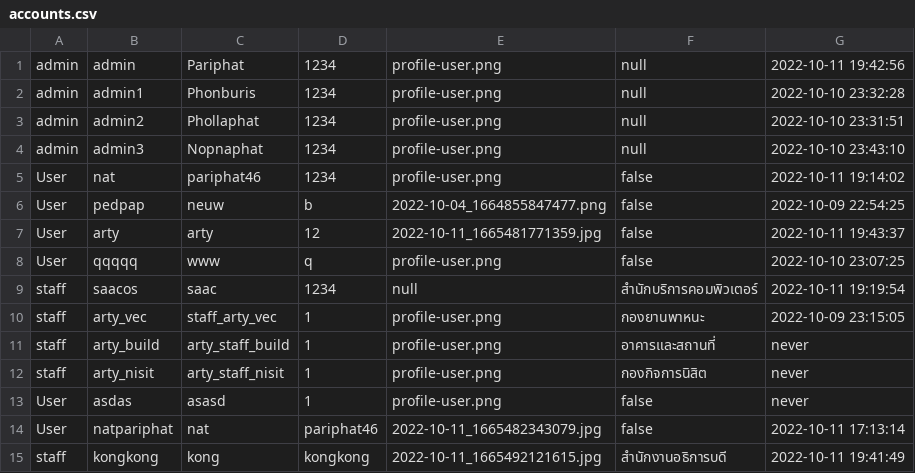
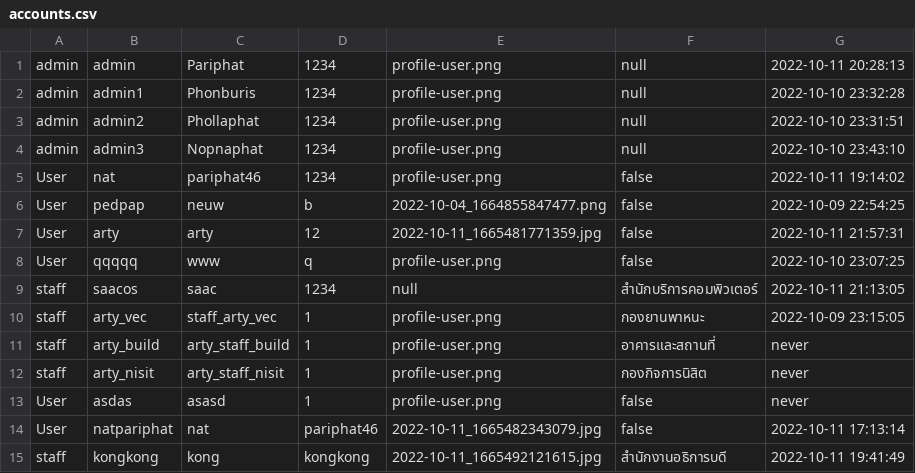
Before and after one commit to Pariphatt/Project_Ku_traffy-fondue, a CSV file: assets/accounts.csv, drawn as a sheet.

```diff
--- a/assets/accounts.csv
+++ b/assets/accounts.csv
@@ -1,2 +1,2 @@
-admin,admin,Pariphat,1234,profile-user.png,null,2022-10-11 19:42:56
+admin,admin,Pariphat,1234,profile-user.png,null,2022-10-11 20:28:13
 admin,admin1,Phonburis,1234,profile-user.png,null,2022-10-10 23:32:28
@@ -6,5 +6,5 @@ User,nat,pariphat46,1234,profile-user.png,false,2022-10-11 19:14:02
 User,pedpap,neuw,b,2022-10-04_1664855847477.png,false,2022-10-09 22:54:25
-User,arty,arty,12,2022-10-11_1665481771359.jpg,false,2022-10-11 19:43:37
+User,arty,arty,12,2022-10-11_1665481771359.jpg,false,2022-10-11 21:57:31
 User,qqqqq,www,q,profile-user.png,false,2022-10-10 23:07:25
-staff,saacos,saac,1234,null,สำนักบริการคอมพิวเตอร์,2022-10-11 19:19:54
+staff,saacos,saac,1234,null,สำนักบริการคอมพิวเตอร์,2022-10-11 21:13:05
 staff,arty_vec,staff_arty_vec,1,profile-user.png,กองยานพาหนะ,2022-10-09 23:15:05
```
Also changed, not shown: assets/log.csv, assets/reports.csv, 1 other file.
